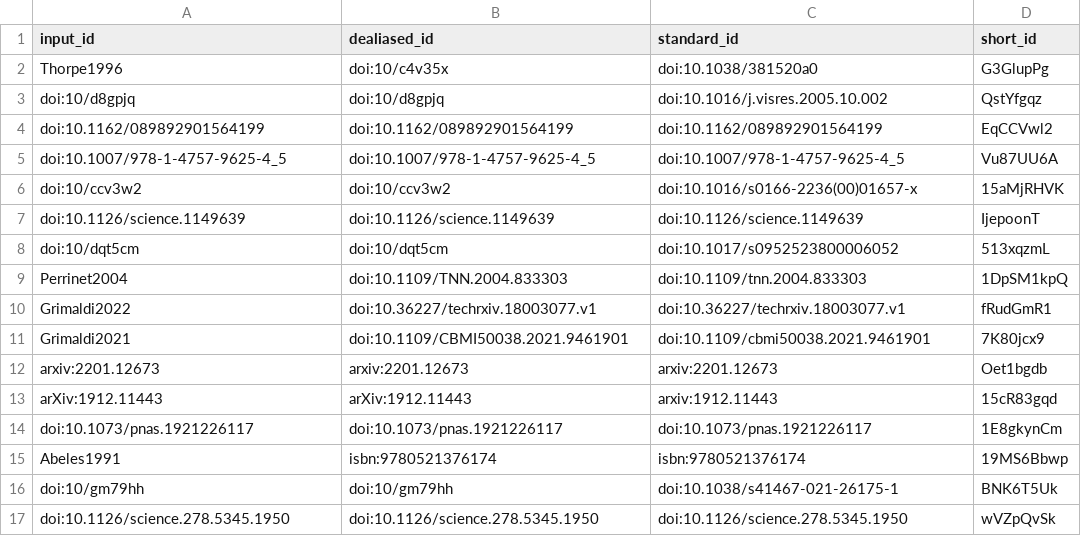
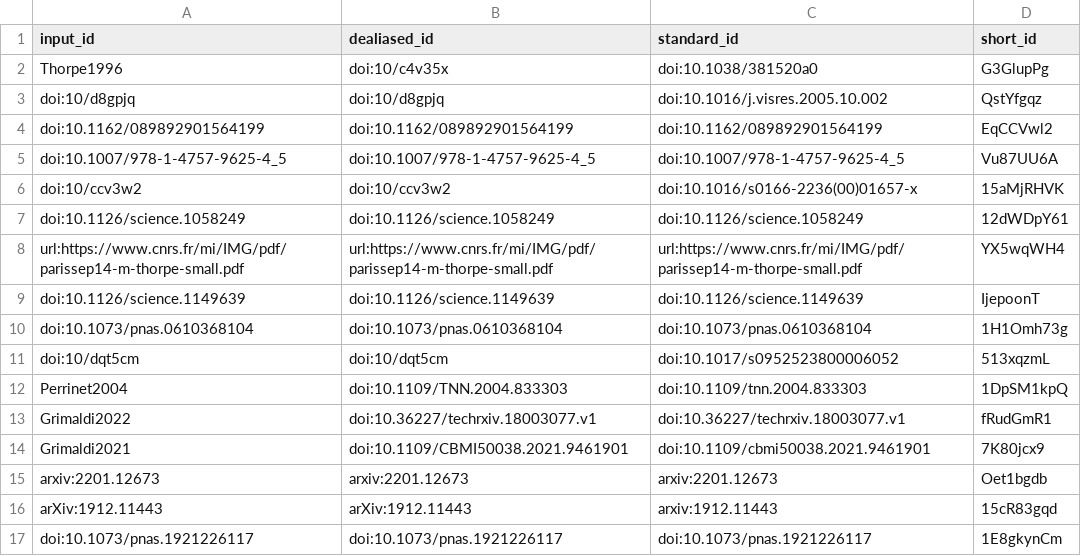
Before and after one commit to SpikeAI/2022-10-04_polychronies_OBSOLETE, a TSV file: citations.tsv, drawn as a sheet; only a part is shown; the shorter side is filled out with more unchanged rows.

Commit message:
roc.jpg [ci skip]
This build is based on
https://github.com/SpikeAI/polychronies/commit/a7129442ad888824bdcbc8ad6b12501fa541ff0b.

This commit was created by the following CI build and job:
https://github.com/SpikeAI/polychronies/commit/a7129442ad888824bdcbc8ad6b12501fa541ff0b/checks
https://github.com/SpikeAI/polychronies/actions/runs/1924425020

```diff
--- a/citations.tsv
+++ b/citations.tsv
@@ -6,3 +6,6 @@ doi:10.1007/978-1-4757-9625-4_5	doi:10.1007/978-1-4757-9625-4_5	doi:10.1007/978-
 doi:10/ccv3w2	doi:10/ccv3w2	doi:10.1016/s0166-2236(00)01657-x	15aMjRHVK
+doi:10.1126/science.1058249	doi:10.1126/science.1058249	doi:10.1126/science.1058249	12dWDpY61
+url:https://www.cnrs.fr/mi/IMG/pdf/parissep14-m-thorpe-small.pdf	url:https://www.cnrs.fr/mi/IMG/pdf/parissep14-m-thorpe-small.pdf	url:https://www.cnrs.fr/mi/IMG/pdf/parissep14-m-thorpe-small.pdf	YX5wqWH4
 doi:10.1126/science.1149639	doi:10.1126/science.1149639	doi:10.1126/science.1149639	IjepoonT
+doi:10.1073/pnas.0610368104	doi:10.1073/pnas.0610368104	doi:10.1073/pnas.0610368104	1H1Omh73g
 doi:10/dqt5cm	doi:10/dqt5cm	doi:10.1017/s0952523800006052	513xqzmL
```
Also changed, not shown: 6 other files.
